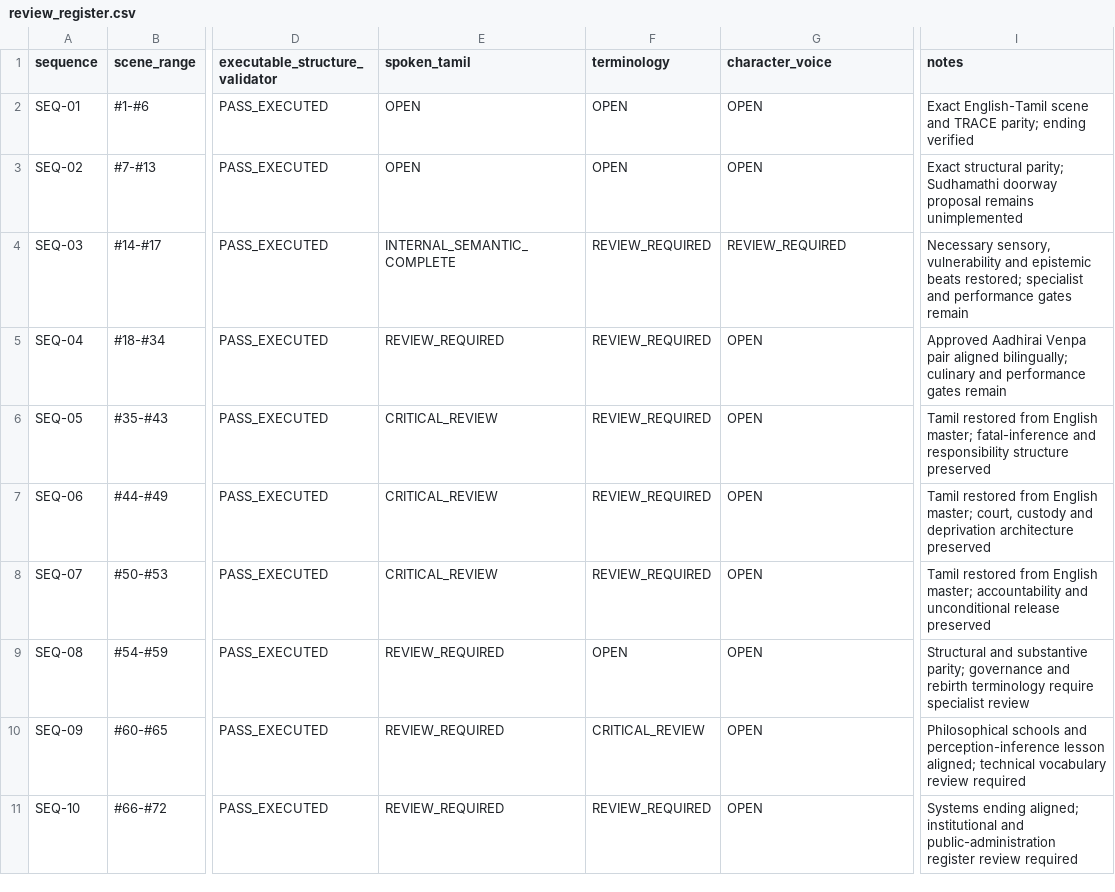
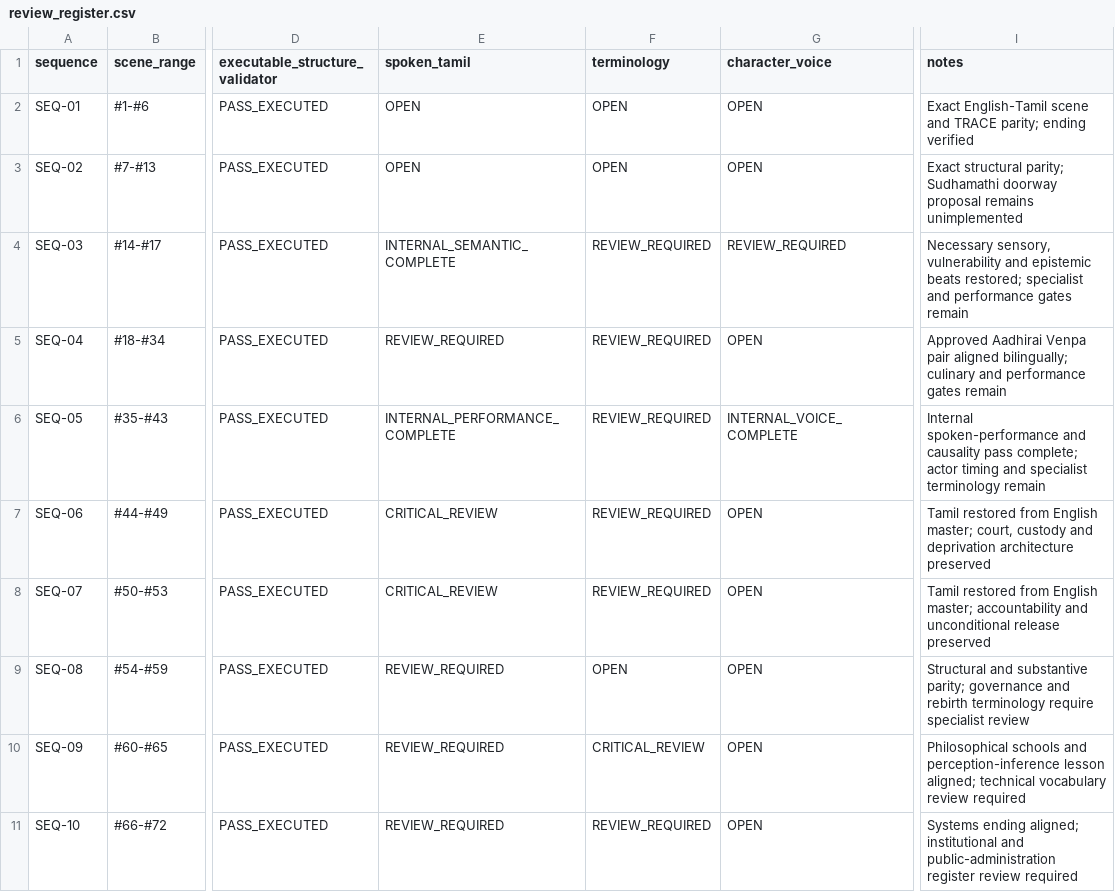
Before and after one commit to pugazg/manimekalai-cinematic-adaptation, a CSV file: docs/10-screenplay-architecture/10G-dialogue-and-parity-review/review_register.csv, drawn as a sheet; only a part is shown, gaps mark what is left out; the diff names each change by its address in the sheet, - before the commit and + after, or states it on an @@ line.

Commit message:
Refine Tamil Sequence 05 dialogue

```diff
--- a/docs/10-screenplay-architecture/10G-dialogue-and-parity-review/review_register.csv
+++ b/docs/10-screenplay-architecture/10G-dialogue-and-parity-review/review_register.csv
-E6 (spoken_tamil): CRITICAL_REVIEW
+E6 (spoken_tamil): INTERNAL_PERFORMANCE_COMPLETE
-G6 (character_voice): OPEN
+G6 (character_voice): INTERNAL_VOICE_COMPLETE
-I6 (notes): Tamil restored from English master; fatal-inference and responsibility structure preserved
+I6 (notes): Internal spoken-performance and causality pass complete; actor timing and specialist terminology remain
```
Also changed, not shown: 5 other files.
